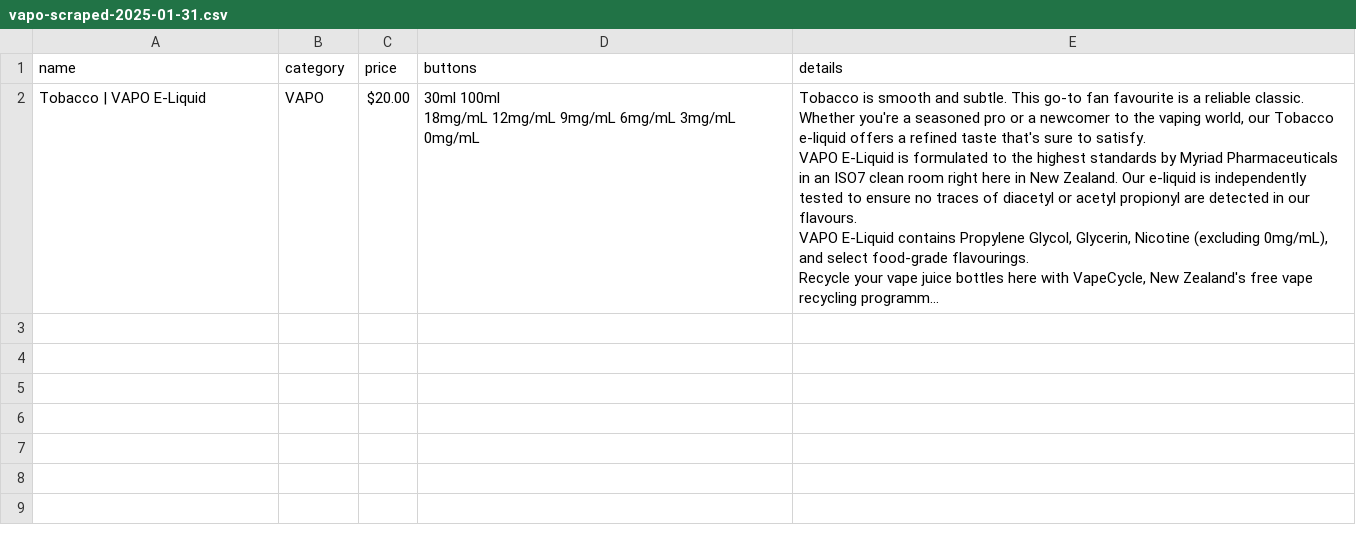
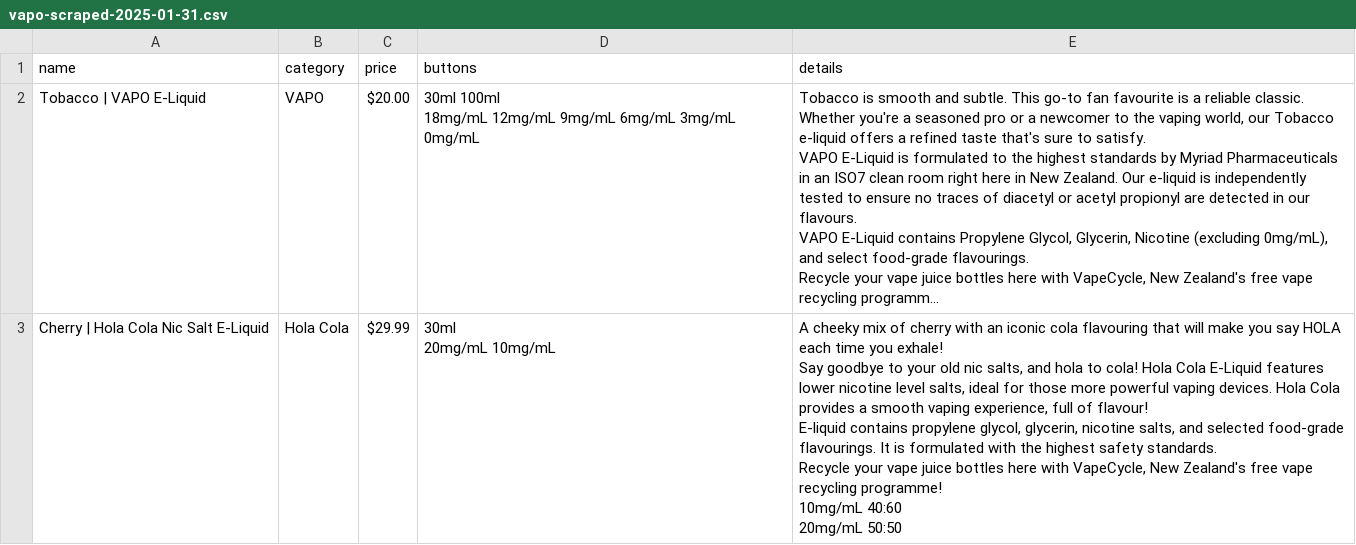
Before and after one commit to davidhodge931/vape-scrape, a CSV file: vapo/data/2025-01-31 11-01-50/vapo-scraped-2025-01-31.csv, drawn as a sheet; long unchanged cells end in …; ↵ is a line break in a cell; the diff names each change by its address in the sheet, - before the commit and + after, or states it on an @@ line.

```diff
--- a/vapo/data/2025-01-31 11-01-50/vapo-scraped-2025-01-31.csv
+++ b/vapo/data/2025-01-31 11-01-50/vapo-scraped-2025-01-31.csv
+row 3: Cherry | Hola Cola Nic Salt E-Liquid | Hola Cola | $29.99 | 30ml ↵ 20mg/mL 10mg/mL | A cheeky mix of cherry with an iconic cola flavouring that will make you say HOLA each time you exhale! ↵ Say goodbye to your old nic salts, and hola to cola! Hola Cola E-Liquid features lower nicotine level salts, ideal for those more powerful vaping devices. Hola Cola provides a smooth vaping experience, full of flavour! ↵ E-liquid contains propylene glycol, glycerin, nicotine salts, and selected food-grade flavourings. It is formulated with the highest safety standards. ↵ Recycle your vape juice bottles here with VapeCycle, New Zealand's free vape recycling programme! ↵ 10mg/mL 40:60 ↵ 20mg/mL 50:50
```
Also changed, not shown: 1 other file.
